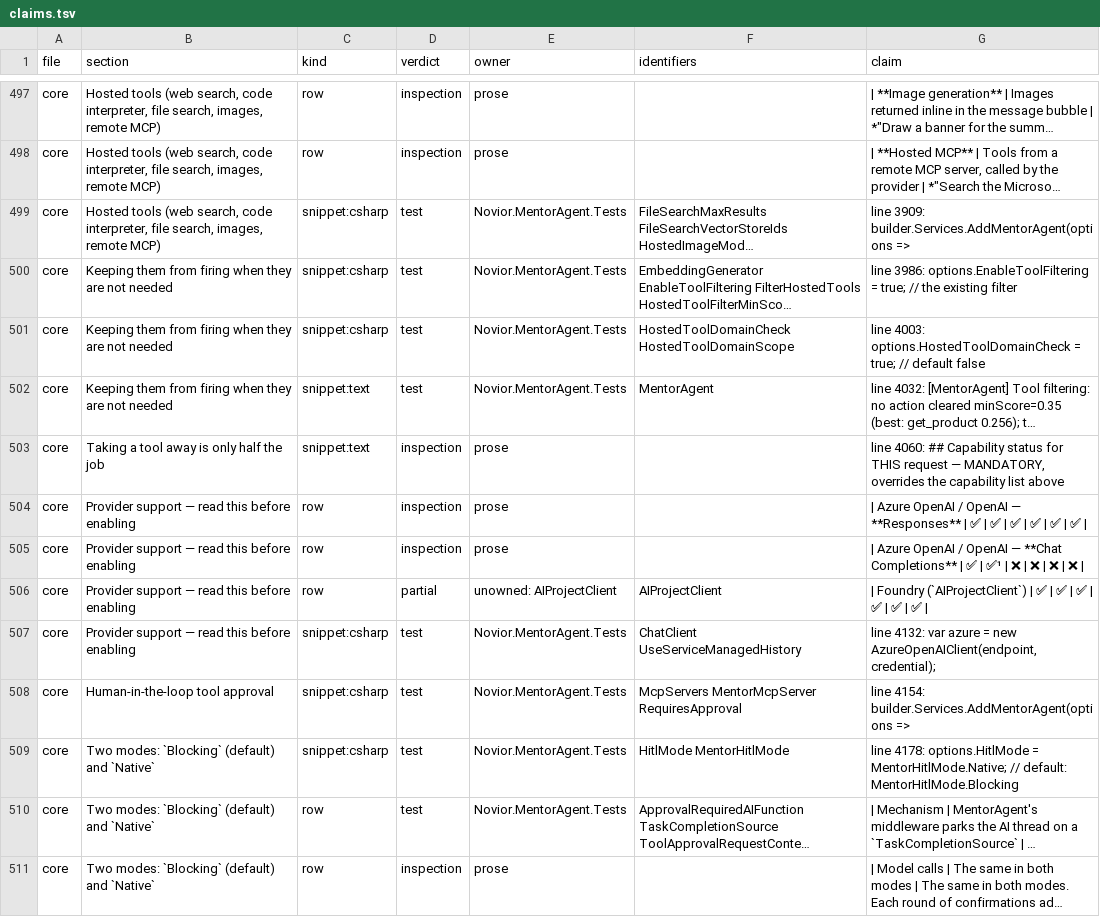
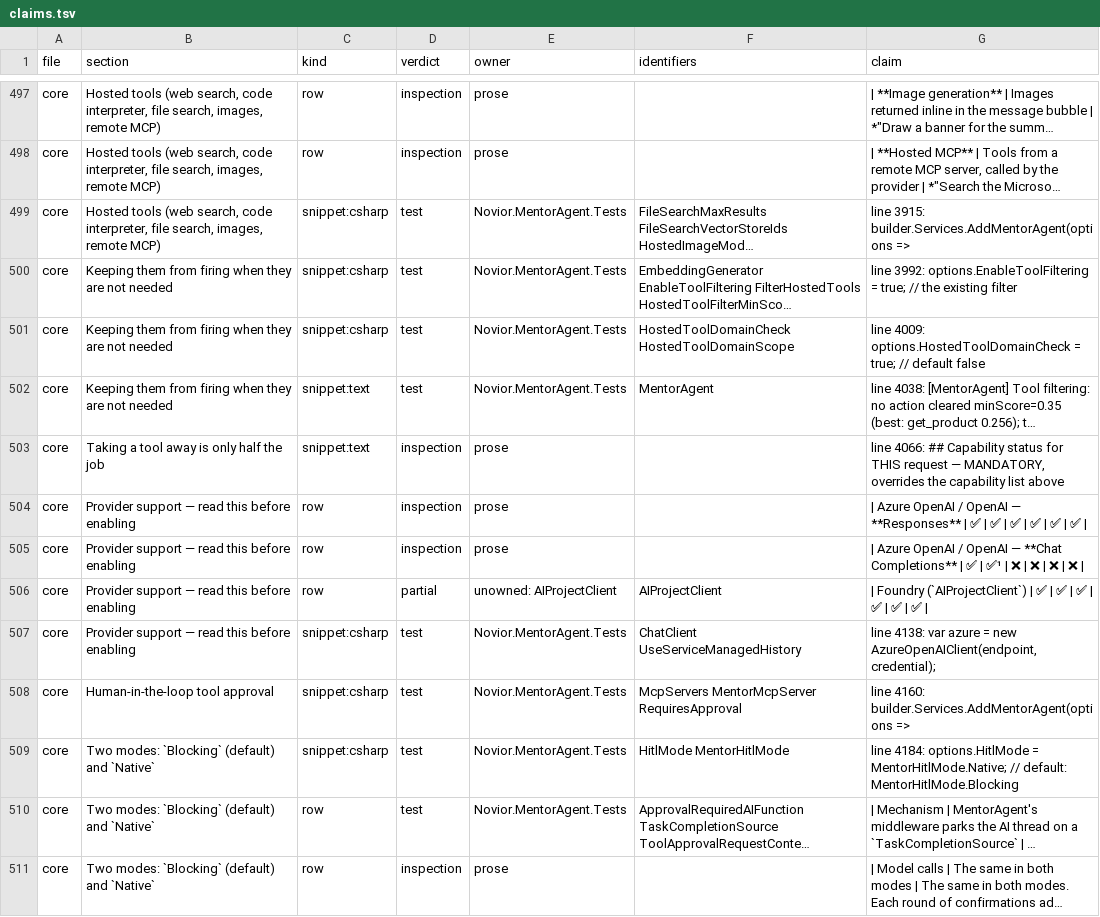
Before and after one commit to Novior-dev/MentorAgent, a TSV file: Novior.MentorAgent.Tests/Docs/claims.tsv, drawn as a sheet; only a part is shown, gaps mark what is left out; long unchanged cells end in …; the diff covers the shown part only; the diff names each change by its address in the sheet, - before the commit and + after, or states it on an @@ line.

Commit message:
Novior.MentorAgent 1.3.1

```diff
--- a/Novior.MentorAgent.Tests/Docs/claims.tsv
+++ b/Novior.MentorAgent.Tests/Docs/claims.tsv
-G499 (claim): line 3909: builder.Services.AddMentorAgent(options =>
+G499 (claim): line 3915: builder.Services.AddMentorAgent(options =>
-G500 (claim): line 3986: options.EnableToolFiltering =…
+G500 (claim): line 3992: options.EnableToolFiltering =…
-G501 (claim): line 4003: options.HostedToolDomainCheck =…
+G501 (claim): line 4009: options.HostedToolDomainCheck =…
-G502 (claim): line 4032: [MentorAgent] Tool…
+G502 (claim): line 4038: [MentorAgent] Tool…
-G503 (claim): line 4060: ## Capability…
+G503 (claim): line 4066: ## Capability…
-G507 (claim): line 4132: var azure…
+G507 (claim): line 4138: var azure…
-G508 (claim): line 4154: builder.Services.AddMentorAgent(options =>
+G508 (claim): line 4160: builder.Services.AddMentorAgent(options =>
-G509 (claim): line 4178: options.HitlMode =…
+G509 (claim): line 4184: options.HitlMode =…
```
Also changed, not shown: 72 edited cells elsewhere in this file, 19 other files.
